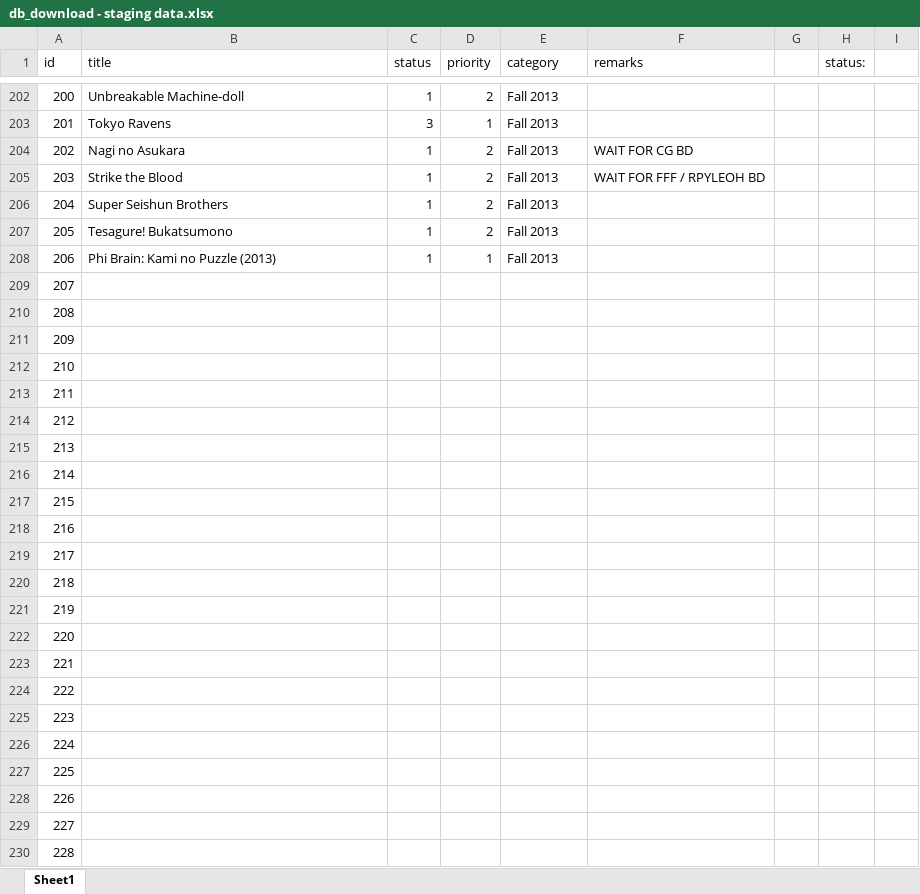
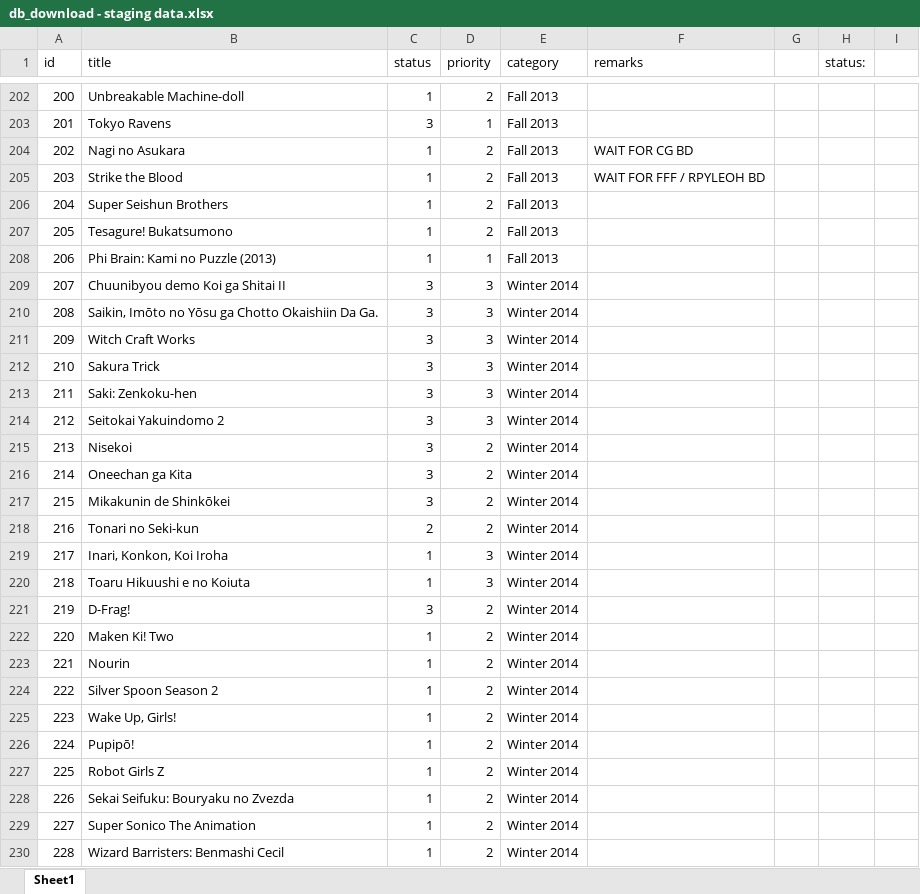
Before and after one commit to RinMinase/anidb-php, an Excel workbook: resources/database/data/db_download - staging data.xlsx, sheet Sheet1, drawn as a sheet; only a part is shown, gaps mark what is left out; values as stored, in another font and other column widths than the file's, no borders; the diff covers the shown part only; the diff names each change by its address in the sheet, - before the commit and + after, or states it on an @@ line.

Commit message:
DATABASE: added 'Winter 2014' to 'Fall 2014' download list

```diff
--- a/resources/database/data/db_download - staging data.xlsx (sheet Sheet1)
+++ b/resources/database/data/db_download - staging data.xlsx (sheet Sheet1)
-B209 (title): (empty)
+B209 (title): Chuunibyou demo Koi ga Shitai II
-C209:C217 (status): (empty)
+C209:C217 (status): 3
-D209:D214 (priority): (empty)
+D209:D214 (priority): 3
-E209:E230 (category): (empty)
+E209:E230 (category): Winter 2014
-B210 (title): (empty)
+B210 (title): Saikin, Imōto no Yōsu ga Chotto Okaishiin Da Ga.
-B211 (title): (empty)
+B211 (title): Witch Craft Works
-B212 (title): (empty)
+B212 (title): Sakura Trick
-B213 (title): (empty)
+B213 (title): Saki: Zenkoku-hen
-B214 (title): (empty)
+B214 (title): Seitokai Yakuindomo 2
-B215 (title): (empty)
+B215 (title): Nisekoi
-D215:D218 (priority): (empty)
+D215:D218 (priority): 2
-B216 (title): (empty)
+B216 (title): Oneechan ga Kita
-B217 (title): (empty)
+B217 (title): Mikakunin de Shinkōkei
-B218 (title): (empty)
+B218 (title): Tonari no Seki-kun
-C218 (status): (empty)
+C218 (status): 2
-B219 (title): (empty)
+B219 (title): Inari, Konkon, Koi Iroha
-C219:C220 (status): (empty)
+C219:C220 (status): 1
-D219:D220 (priority): (empty)
+D219:D220 (priority): 3
-B220 (title): (empty)
+B220 (title): Toaru Hikuushi e no Koiuta
-B221 (title): (empty)
+B221 (title): D-Frag!
-C221 (status): (empty)
+C221 (status): 3
-D221:D230 (priority): (empty)
+D221:D230 (priority): 2
-B222 (title): (empty)
+B222 (title): Maken Ki! Two
-C222:C230 (status): (empty)
+C222:C230 (status): 1
-B223 (title): (empty)
+B223 (title): Nourin
-B224 (title): (empty)
+B224 (title): Silver Spoon Season 2
-B225 (title): (empty)
+B225 (title): Wake Up, Girls!
-B226 (title): (empty)
+B226 (title): Pupipō!
-B227 (title): (empty)
+B227 (title): Robot Girls Z
-B228 (title): (empty)
+B228 (title): Sekai Seifuku: Bouryaku no Zvezda
-B229 (title): (empty)
+B229 (title): Super Sonico The Animation
-B230 (title): (empty)
+B230 (title): Wizard Barristers: Benmashi Cecil
```
Also changed, not shown: 302 edited cells elsewhere in this sheet.
